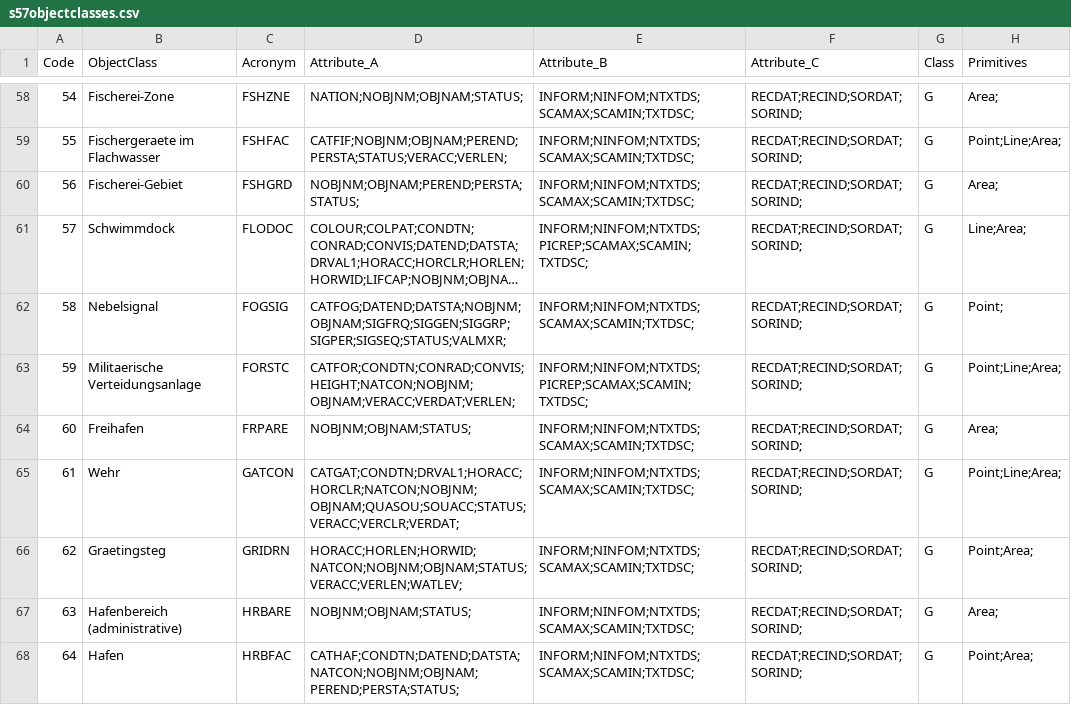
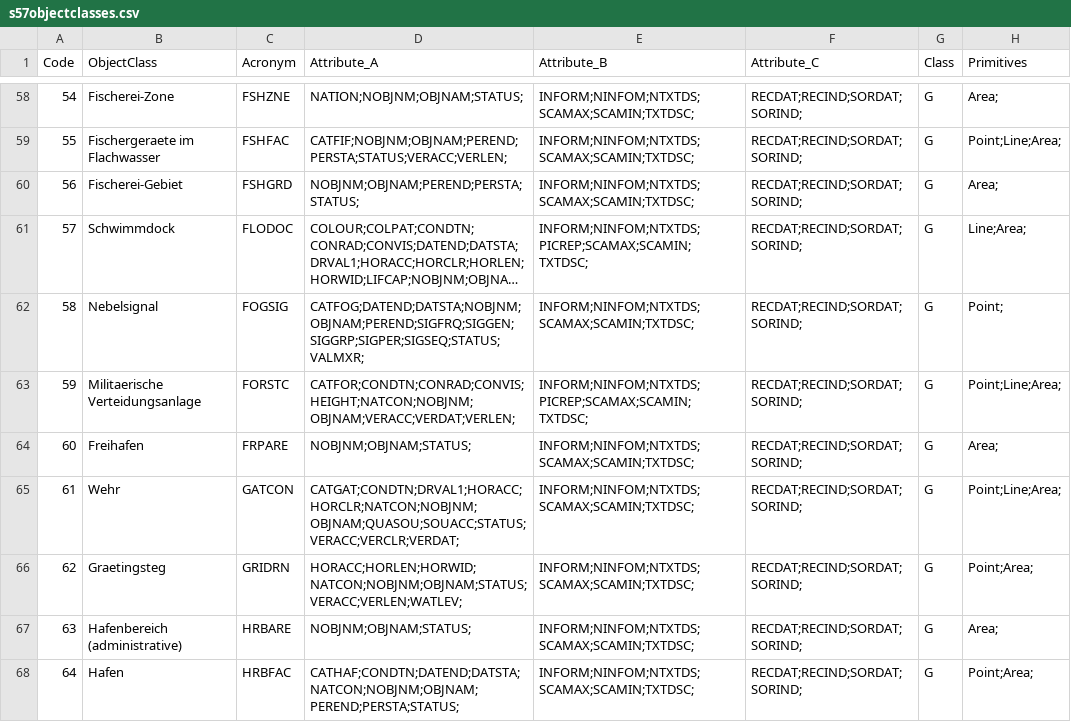
Before and after one commit to CarCode/Cocoa-OCPN, a CSV file: data/s57data/s57objectclasses.csv, drawn as a sheet; only a part is shown, gaps mark what is left out; long unchanged cells end in …; the diff names each change by its address in the sheet, - before the commit and + after, or states it on an @@ line.

```diff
--- a/data/s57data/s57objectclasses.csv
+++ b/data/s57data/s57objectclasses.csv
-D62 (Attribute_A): CATFOG;DATEND;DATSTA;NOBJNM;OBJNAM;SIGFRQ;SIGGEN;SIGGRP;SIGPER;SIGSEQ;STATUS;VALMXR;
+D62 (Attribute_A): CATFOG;DATEND;DATSTA;NOBJNM;OBJNAM;PEREND;SIGFRQ;SIGGEN;SIGGRP;SIGPER;SIGSEQ;STATUS;VALMXR;
```
Also changed, not shown: 24 other files.
